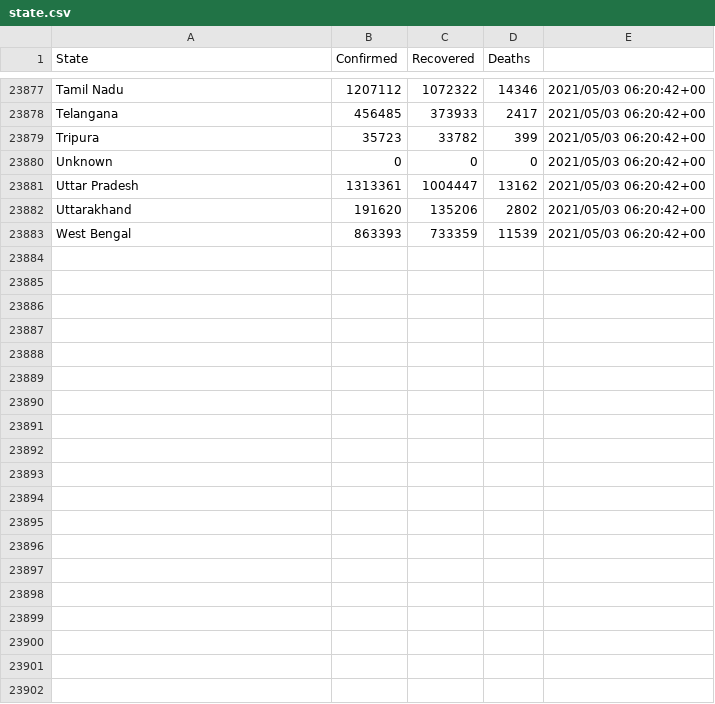
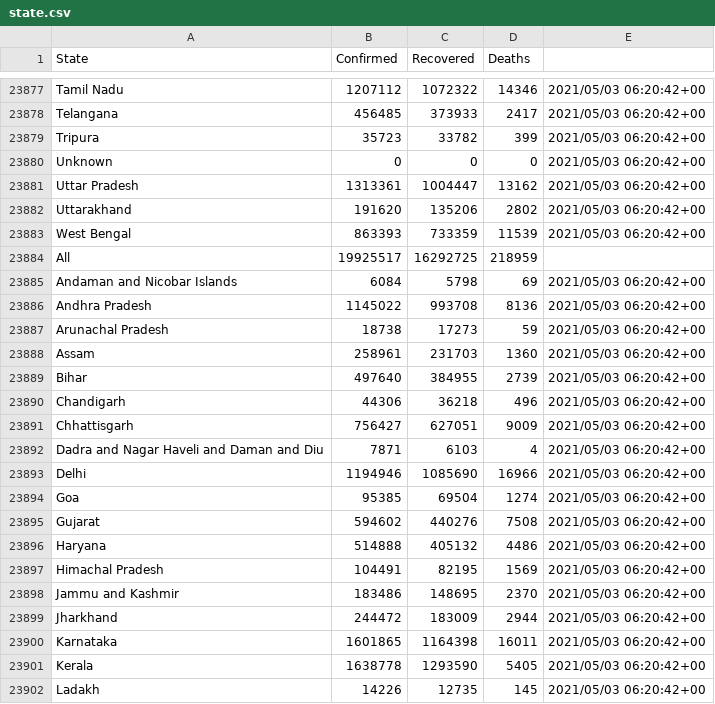
Before and after one commit to Maheswari-87/Go_Projects, a CSV file: CovidApp/data/state.csv, drawn as a sheet; only a part is shown, gaps mark what is left out; the diff covers the shown part only; the diff names each change by its address in the sheet, - before the commit and + after, or states it on an @@ line.

Commit message:
commit

```diff
--- a/CovidApp/data/state.csv
+++ b/CovidApp/data/state.csv
+row 23884: All | 19925517 | 16292725 | 218959
+row 23885: Andaman and Nicobar Islands | 6084 | 5798 | 69 | 2021/05/03 06:20:42+00
+row 23886: Andhra Pradesh | 1145022 | 993708 | 8136 | 2021/05/03 06:20:42+00
+row 23887: Arunachal Pradesh | 18738 | 17273 | 59 | 2021/05/03 06:20:42+00
+row 23888: Assam | 258961 | 231703 | 1360 | 2021/05/03 06:20:42+00
+row 23889: Bihar | 497640 | 384955 | 2739 | 2021/05/03 06:20:42+00
+row 23890: Chandigarh | 44306 | 36218 | 496 | 2021/05/03 06:20:42+00
+row 23891: Chhattisgarh | 756427 | 627051 | 9009 | 2021/05/03 06:20:42+00
+row 23892: Dadra and Nagar Haveli and Daman and Diu | 7871 | 6103 | 4 | 2021/05/03 06:20:42+00
+row 23893: Delhi | 1194946 | 1085690 | 16966 | 2021/05/03 06:20:42+00
+row 23894: Goa | 95385 | 69504 | 1274 | 2021/05/03 06:20:42+00
+row 23895: Gujarat | 594602 | 440276 | 7508 | 2021/05/03 06:20:42+00
+row 23896: Haryana | 514888 | 405132 | 4486 | 2021/05/03 06:20:42+00
+row 23897: Himachal Pradesh | 104491 | 82195 | 1569 | 2021/05/03 06:20:42+00
+row 23898: Jammu and Kashmir | 183486 | 148695 | 2370 | 2021/05/03 06:20:42+00
+row 23899: Jharkhand | 244472 | 183009 | 2944 | 2021/05/03 06:20:42+00
+row 23900: Karnataka | 1601865 | 1164398 | 16011 | 2021/05/03 06:20:42+00
+row 23901: Kerala | 1638778 | 1293590 | 5405 | 2021/05/03 06:20:42+00
+row 23902: Ladakh | 14226 | 12735 | 145 | 2021/05/03 06:20:42+00
```
Also changed, not shown: 19 added rows elsewhere in this file.
